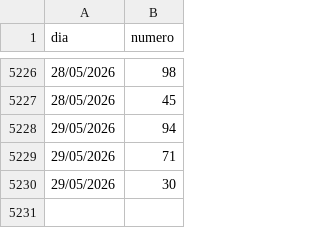
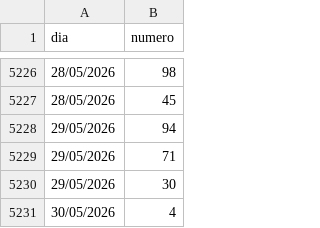
Before and after one commit to carguello1275-vc/numbers-tiempos, a CSV file: Numeros_favorecidos.csv, drawn as a sheet; only a part is shown, gaps mark what is left out; the diff names each change by its address in the sheet, - before the commit and + after, or states it on an @@ line.

Commit message:
auto update csv

```diff
--- a/Numeros_favorecidos.csv
+++ b/Numeros_favorecidos.csv
+row 5231: 30/05/2026 | 4
```
